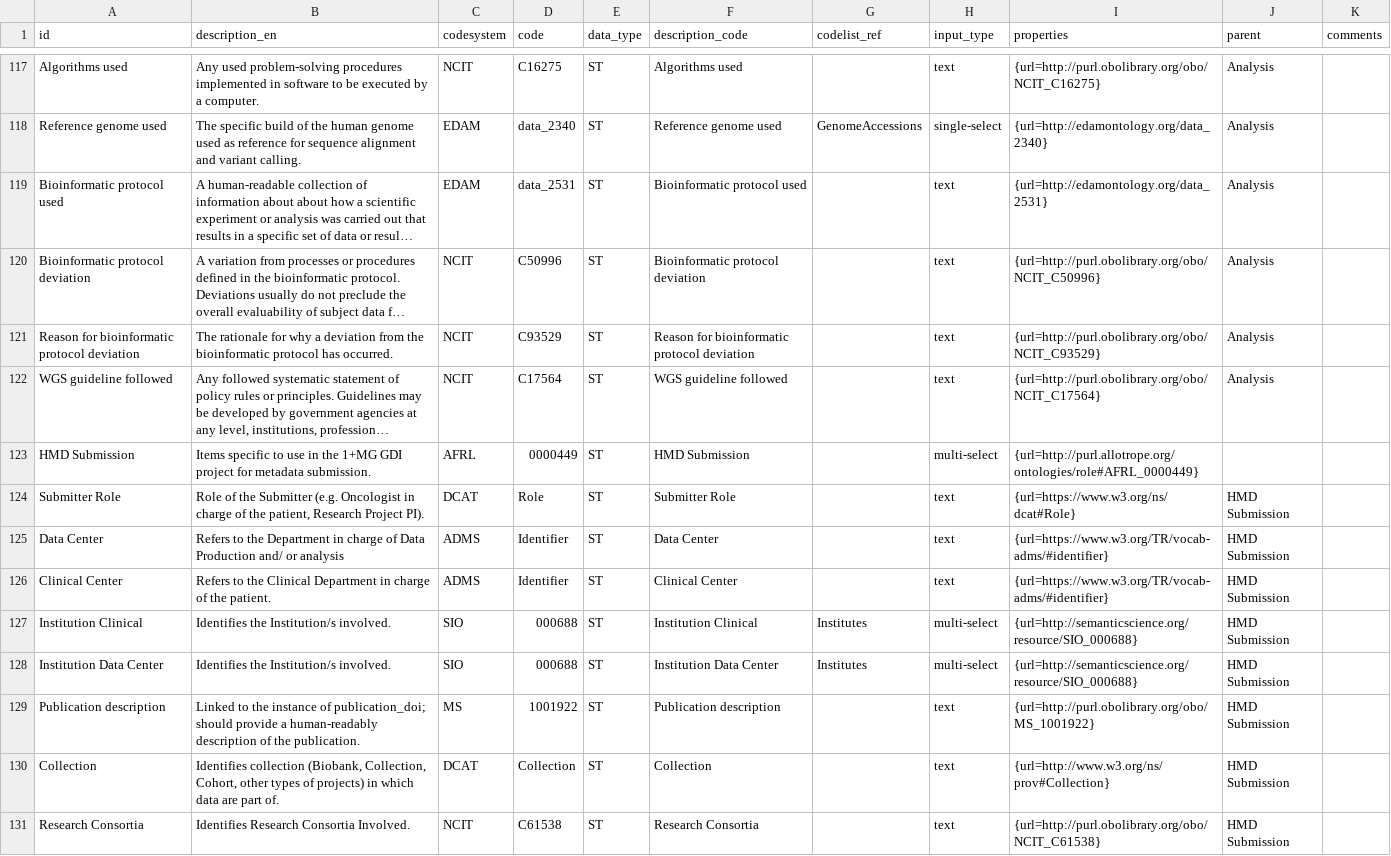
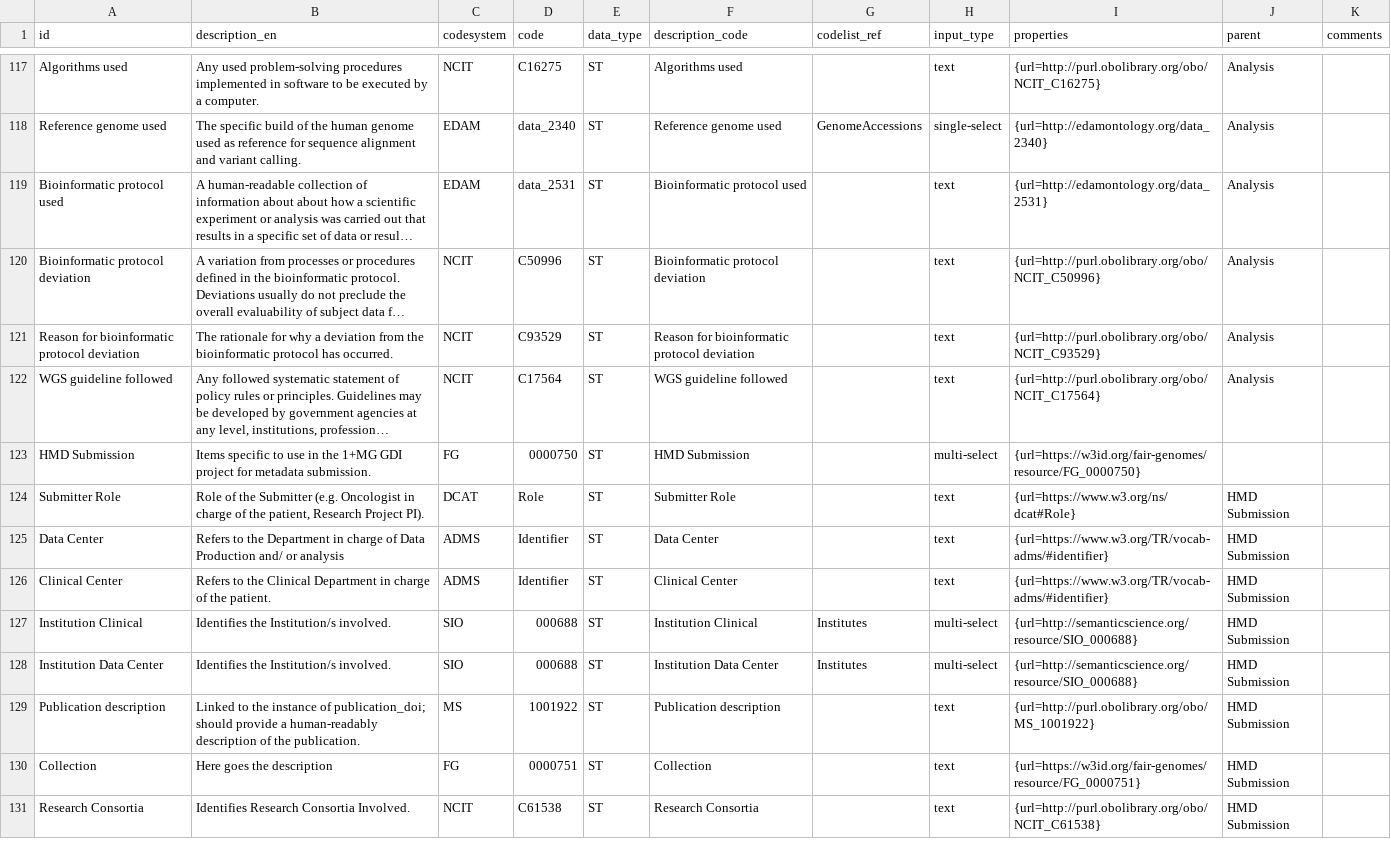
Before and after one commit to fairgenomes/fairgenomes-semantic-model, a TSV file: generated/palga-codebook/CODEBOOK.tsv, drawn as a sheet; only a part is shown, gaps mark what is left out; long unchanged cells end in …; the diff names each change by its address in the sheet, - before the commit and + after, or states it on an @@ line.

```diff
--- a/generated/palga-codebook/CODEBOOK.tsv
+++ b/generated/palga-codebook/CODEBOOK.tsv
-C123 (codesystem): AFRL
+C123 (codesystem): FG
-D123 (code): 0000449
+D123 (code): 0000750
-I123 (properties): {url=http://purl.allotrope.org/ontologies/role#AFRL_0000449}
+I123 (properties): {url=https://w3id.org/fair-genomes/resource/FG_0000750}
-B130 (description_en): Identifies collection (Biobank, Collection, Cohort, other types of projects) in which data are part of.
+B130 (description_en): Here goes the description
-C130 (codesystem): DCAT
+C130 (codesystem): FG
-D130 (code): Collection
+D130 (code): 0000751
-I130 (properties): {url=http://www.w3.org/ns/prov#Collection}
+I130 (properties): {url=https://w3id.org/fair-genomes/resource/FG_0000751}
```
Also changed, not shown: generated/molgenis-emx/HmdSubmission_attributes.tsv, generated/molgenis-emx2/molgenis.csv, 8 other files.
